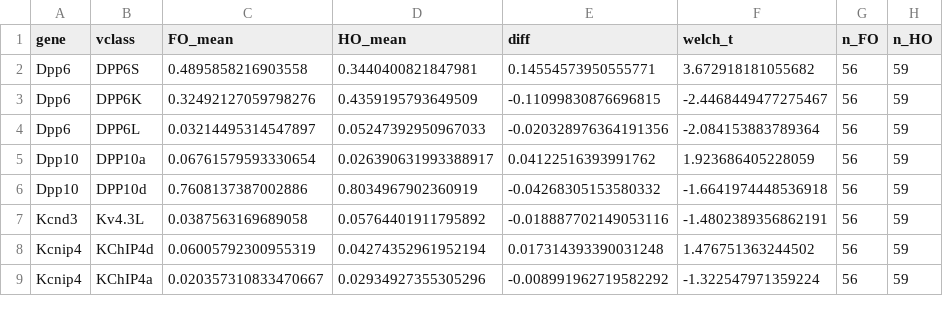
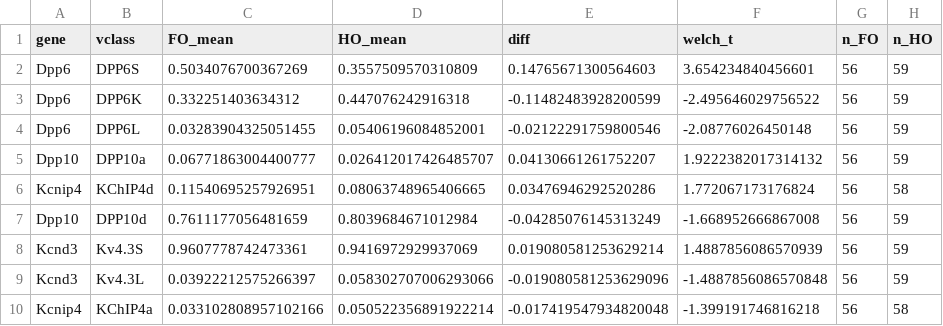
Before and after one commit to ppfaff/Kv4-isoform-survey, a CSV file: tables/thalamoseq_fo_vs_ho.csv, drawn as a sheet; only a part is shown; the diff covers the shown part only.

```diff
--- a/tables/thalamoseq_fo_vs_ho.csv
+++ b/tables/thalamoseq_fo_vs_ho.csv
@@ -1,9 +1,10 @@
 gene,vclass,FO_mean,HO_mean,diff,welch_t,n_FO,n_HO
-Dpp6,DPP6S,0.4895858216903558,0.3440400821847981,0.14554573950555771,3.672918181055682,56,59
-Dpp6,DPP6K,0.32492127059798276,0.4359195793649509,-0.11099830876696815,-2.4468449477275467,56,59
-Dpp6,DPP6L,0.03214495314547897,0.05247392950967033,-0.020328976364191356,-2.084153883789364,56,59
-Dpp10,DPP10a,0.06761579593330654,0.026390631993388917,0.04122516393991762,1.923686405228059,56,59
-Dpp10,DPP10d,0.7608137387002886,0.8034967902360919,-0.04268305153580332,-1.6641974448536918,56,59
-Kcnd3,Kv4.3L,0.0387563169689058,0.05764401911795892,-0.018887702149053116,-1.4802389356862191,56,59
-Kcnip4,KChIP4d,0.06005792300955319,0.04274352961952194,0.017314393390031248,1.476751363244502,56,59
-Kcnip4,KChIP4a,0.020357310833470667,0.02934927355305296,-0.008991962719582292,-1.322547971359224,56,59
+Dpp6,DPP6S,0.5034076700367269,0.3557509570310809,0.14765671300564603,3.654234840456601,56,59
+Dpp6,DPP6K,0.332251403634312,0.447076242916318,-0.11482483928200599,-2.495646029756522,56,59
+Dpp6,DPP6L,0.03283904325051455,0.05406196084852001,-0.02122291759800546,-2.08776026450148,56,59
+Dpp10,DPP10a,0.06771863004400777,0.026412017426485707,0.04130661261752207,1.9222382017314132,56,59
+Kcnip4,KChIP4d,0.11540695257926951,0.08063748965406665,0.03476946292520286,1.772067173176824,56,58
+Dpp10,DPP10d,0.7611177056481659,0.8039684671012984,-0.04285076145313249,-1.668952666867008,56,59
+Kcnd3,Kv4.3S,0.9607778742473361,0.9416972929937069,0.019080581253629214,1.4887856086570939,56,59
+Kcnd3,Kv4.3L,0.03922212575266397,0.058302707006293066,-0.019080581253629096,-1.4887856086570848,56,59
+Kcnip4,KChIP4a,0.033102808957102166,0.050522356891922214,-0.017419547934820048,-1.399191746816218,56,58
```
Also changed, not shown: 4 added rows, 7 removed rows and 21 edited cells elsewhere in this file, tables/thalamoseq_gene_level_by_nucleus.csv, 7 other files.
